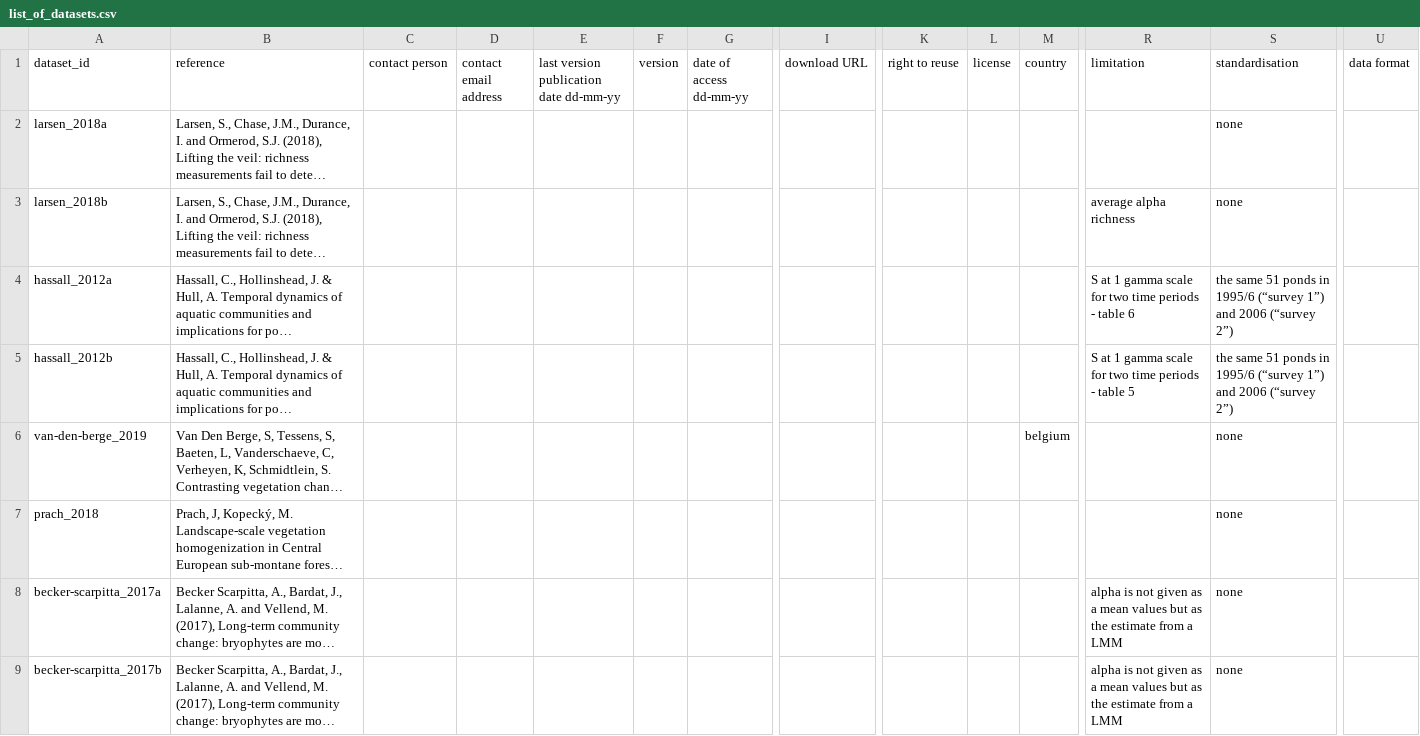
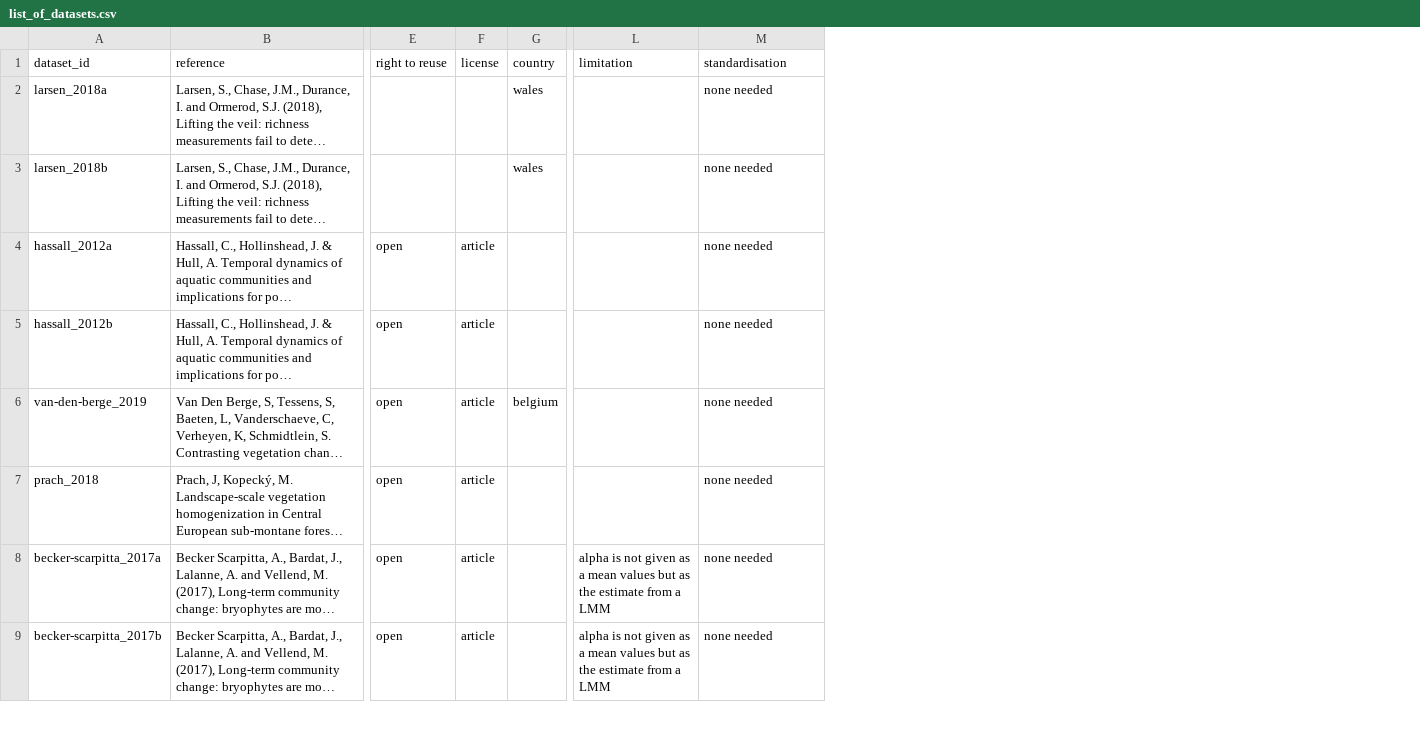
Before and after one commit to chase-lab/homogenisation-richness, a CSV file: data/list_of_datasets.csv, drawn as a sheet; only a part is shown, gaps mark what is left out; long unchanged cells end in …; removed rows and columns are numbered as before the commit, all else as after; the diff covers the shown part only; the diff names each change by its address in the sheet, - before the commit and + after, or states it on an @@ line.

Commit message:
references update

```diff
--- a/data/list_of_datasets.csv
+++ b/data/list_of_datasets.csv
-column C (contact person), empty
-column D (contact email address), empty
-column E, row 1: last version publication date dd-mm-yy
-column F (version), empty
-column G (date of access dd-mm-yy), empty
-column I (download URL), empty
-column U (data format), empty
-G2:G3 (country): (empty)
+G2:G3 (country): wales
-M2:M3 (standardisation): none
+M2:M3 (standardisation): none needed
-L3 (limitation): average alpha richness
+L3 (limitation): (empty)
-E4:E9 (right to reuse): (empty)
+E4:E9 (right to reuse): open
-F4:F9 (license): (empty)
+F4:F9 (license): article
-L4 (limitation): S at 1 gamma scale for two time periods - table 6
+L4 (limitation): (empty)
-M4:M5 (standardisation): the same 51 ponds in 1995/6 (“survey 1”) and 2006 (“survey 2”)
+M4:M5 (standardisation): none needed
-L5 (limitation): S at 1 gamma scale for two time periods - table 5
+L5 (limitation): (empty)
-M6:M9 (standardisation): none
+M6:M9 (standardisation): none needed
```
Also changed, not shown: 24 edited cells elsewhere in this file, 1 other file.
